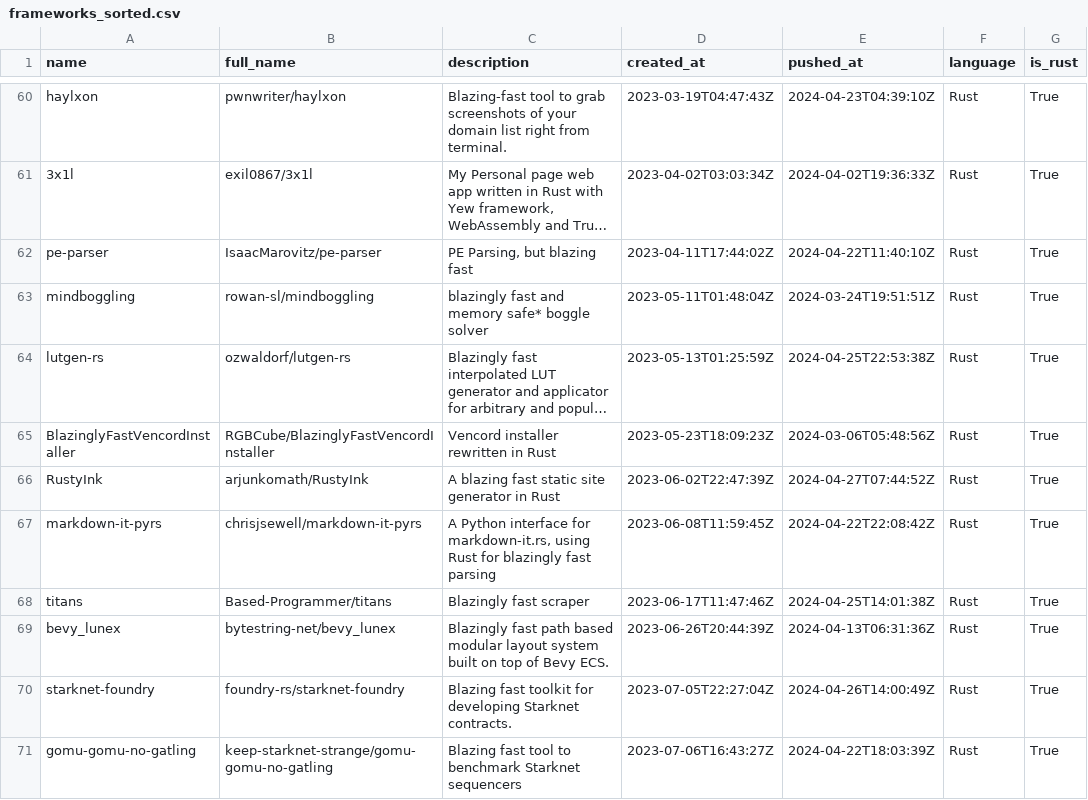
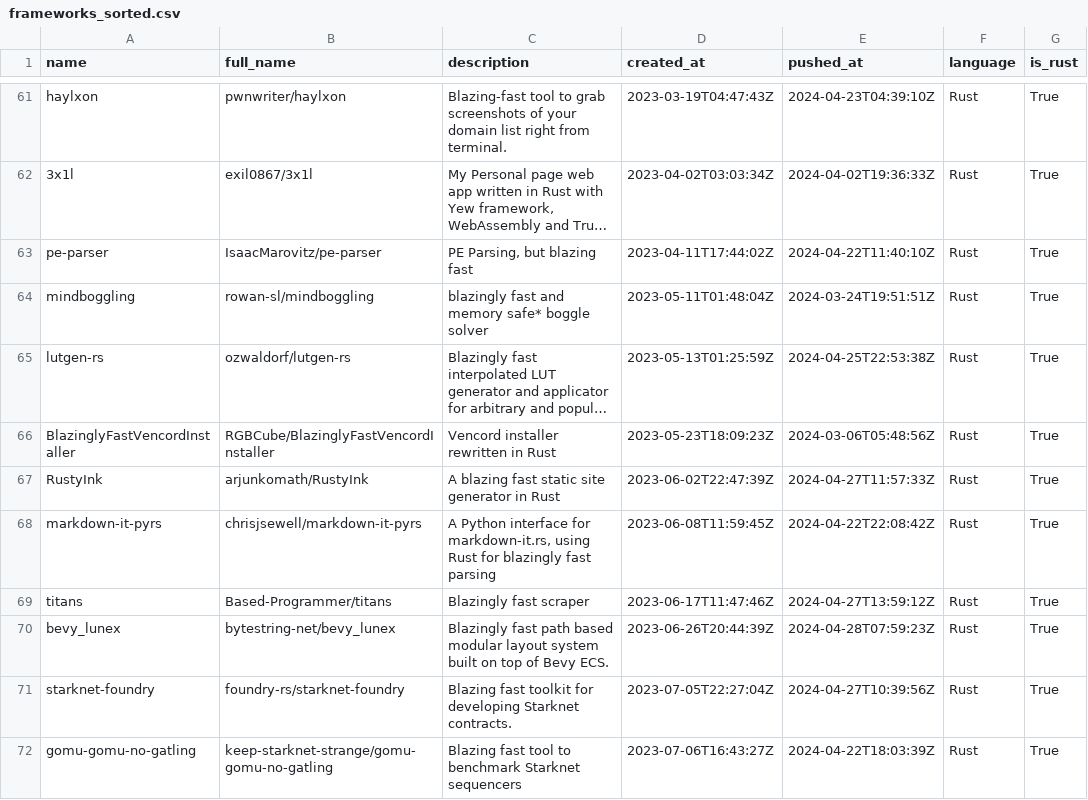
Before and after one commit to ninpnin/days-since-blazingly-fast, a CSV file: data/frameworks_sorted.csv, drawn as a sheet; only a part is shown, gaps mark what is left out; long unchanged cells end in …; addresses are those after the commit; the diff covers the shown part only; the diff names each change by its address in the sheet, - before the commit and + after, or states it on an @@ line.

```diff
--- a/data/frameworks_sorted.csv
+++ b/data/frameworks_sorted.csv
-E67 (pushed_at): 2024-04-27T07:44:52Z
+E67 (pushed_at): 2024-04-27T11:57:33Z
-E69 (pushed_at): 2024-04-25T14:01:38Z
+E69 (pushed_at): 2024-04-27T13:59:12Z
-E70 (pushed_at): 2024-04-13T06:31:36Z
+E70 (pushed_at): 2024-04-28T07:59:23Z
-E71 (pushed_at): 2024-04-26T14:00:49Z
+E71 (pushed_at): 2024-04-27T10:39:56Z
```
Also changed, not shown: 1 added row, 1 removed row and 14 edited cells elsewhere in this file, data/aggregated_results.csv, data/sample.csv, 6 other files.
